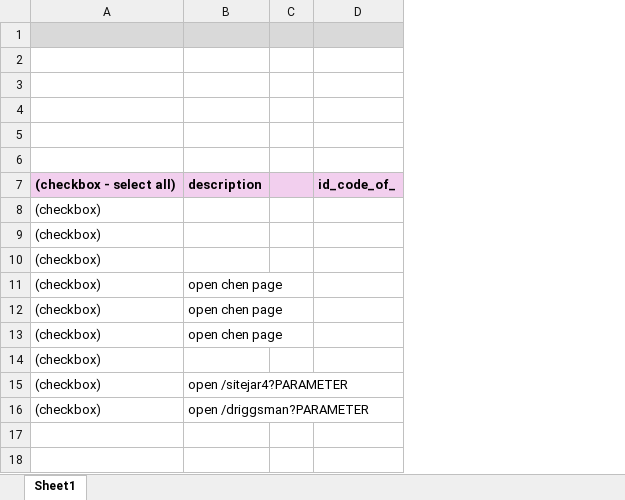
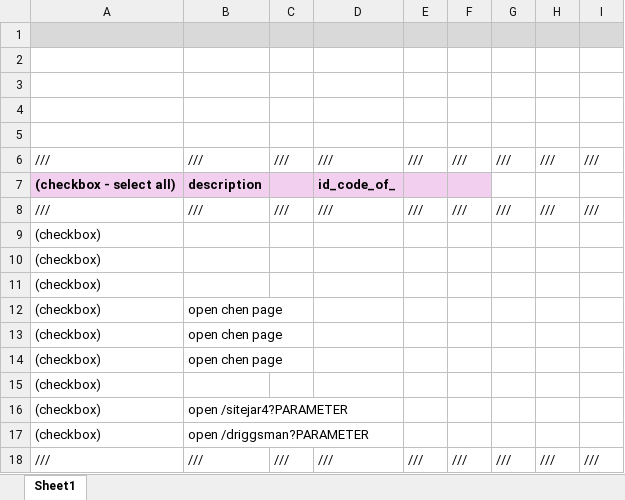
Before and after one commit to transatlanticvoyage/snefuru4, an Excel workbook: FileGunBasin/9 August-04 StormBasin/210 sddx - pantheon table tenants - 1/210 sddx - pantheon table tenants - 1.xlsx, sheet Sheet1, drawn as a sheet; values as stored, in another font and other column widths than the file's, no borders; removed rows and columns are numbered as before the commit, all else as after; the diff names each change by its address in the sheet, - before the commit and + after, or states it on an @@ line.

```diff
--- a/FileGunBasin/9 August-04 StormBasin/210 sddx - pantheon table tenants - 1/210 sddx - pantheon table tenants - 1.xlsx (sheet Sheet1)
+++ b/FileGunBasin/9 August-04 StormBasin/210 sddx - pantheon table tenants - 1/210 sddx - pantheon table tenants - 1.xlsx (sheet Sheet1)
-column C, empty
+column C, row 6: ///
+column E, row 6: ///
+column F, row 6: ///
+column G, row 6: ///
+column H, row 6: ///
+column I, row 6: ///
-row 6: (empty)
+row 6: /// | /// | /// | /// | /// | /// | /// | /// | ///
+row 8: /// | /// | /// | /// | /// | /// | /// | /// | ///
+row 18: /// | /// | /// | /// | /// | /// | /// | /// | ///
```
Also changed, not shown: 2 other files.
